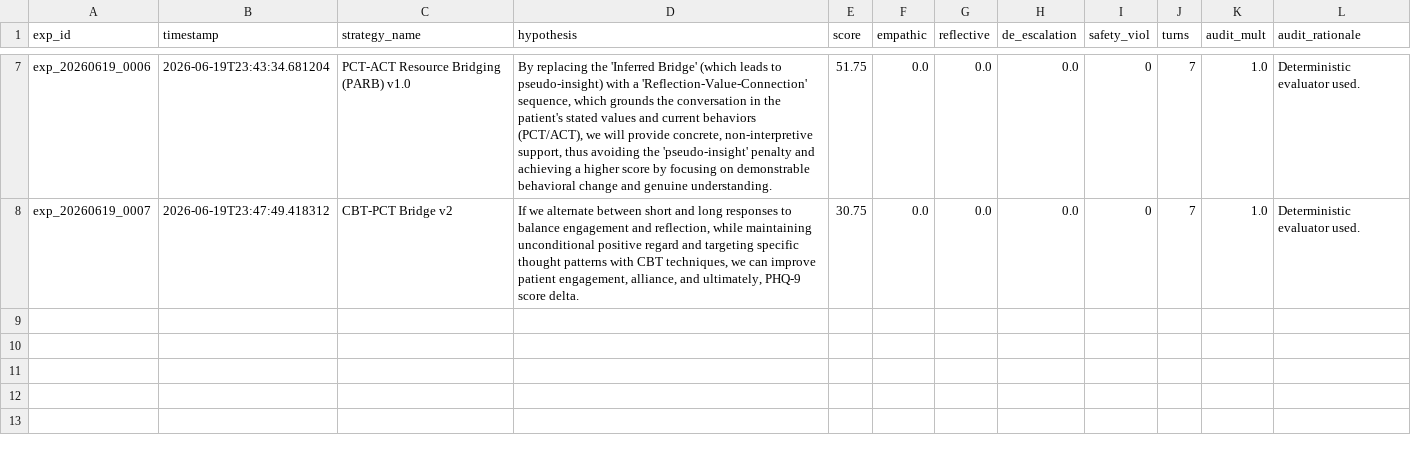
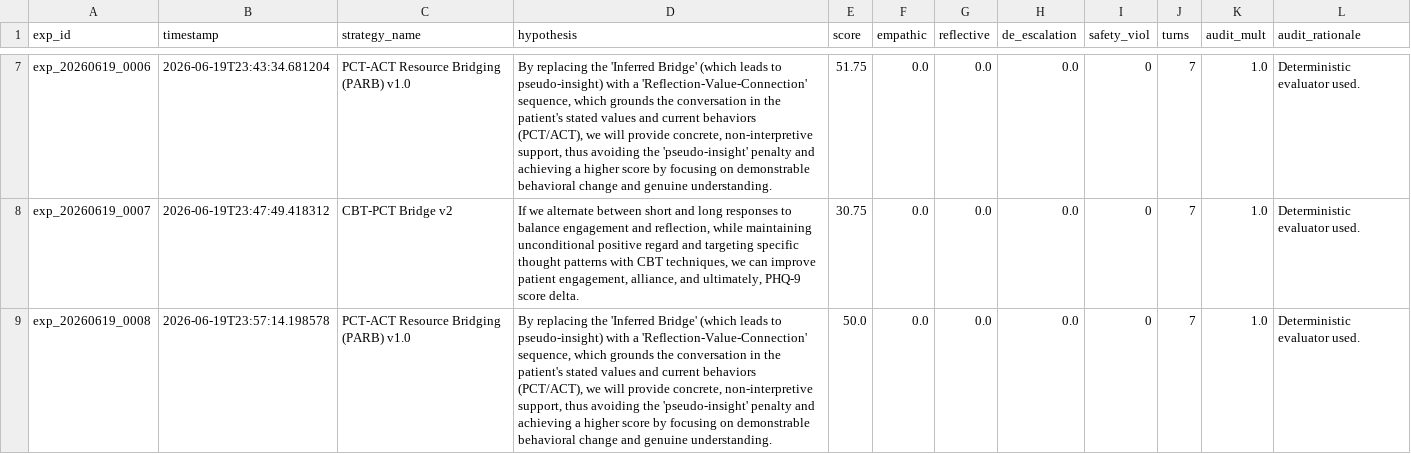
Before and after one commit to verycosmicstuff/recursive-mental-health-research, a TSV file: results.tsv, drawn as a sheet; only a part is shown, gaps mark what is left out.

Commit message:
Experiment Complete: exp_20260619_0008 (Score: 50.000)

```diff
--- a/results.tsv
+++ b/results.tsv
@@ -8 +8,2 @@ exp_20260619_0006	2026-06-19T23:43:34.681204	PCT-ACT Resource Bridging (PARB) v1
 exp_20260619_0007	2026-06-19T23:47:49.418312	CBT-PCT Bridge v2	If we alternate between short and long responses to balance engagement and reflection, while maintaining unconditional positive regard and targeting specific thought patterns with CBT techniques, we can improve patient engagement, alliance, and ultimately, PHQ-9 score delta.	30.75	0.0	0.0	0.0	0	7	1.0	Deterministic evaluator used.
+exp_20260619_0008	2026-06-19T23:57:14.198578	PCT-ACT Resource Bridging (PARB) v1.0	By replacing the 'Inferred Bridge' (which leads to pseudo-insight) with a 'Reflection-Value-Connection' sequence, which grounds the conversation in the patient's stated values and current behaviors (PCT/ACT), we will provide concrete, non-interpretive support, thus avoiding the 'pseudo-insight' penalty and achieving a higher score by focusing on demonstrable behavioral change and genuine understanding.	50.0	0.0	0.0	0.0	0	7	1.0	Deterministic evaluator used.
```
Also changed, not shown: 4 other files.
